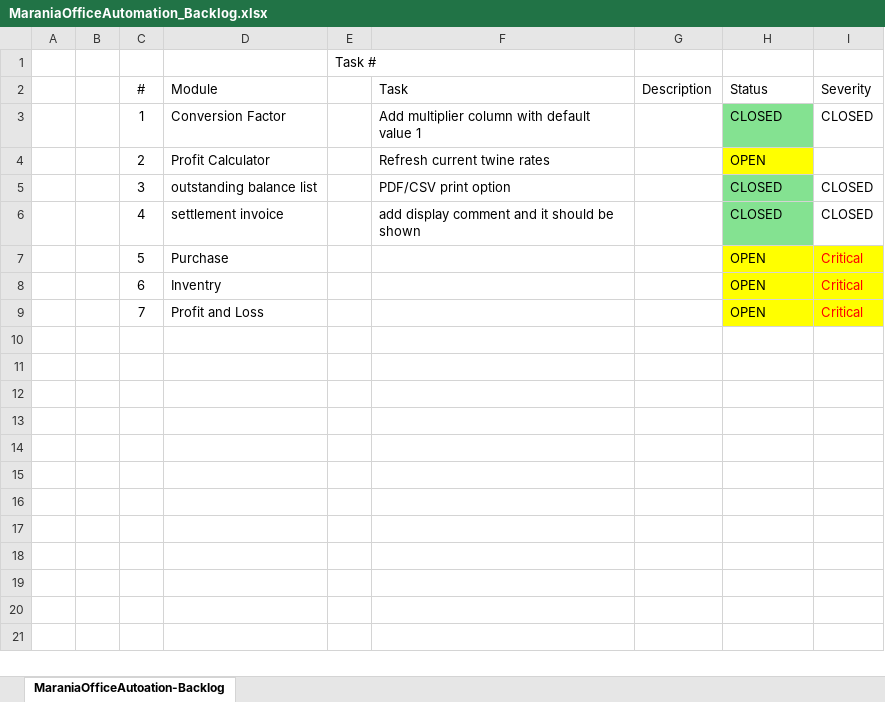
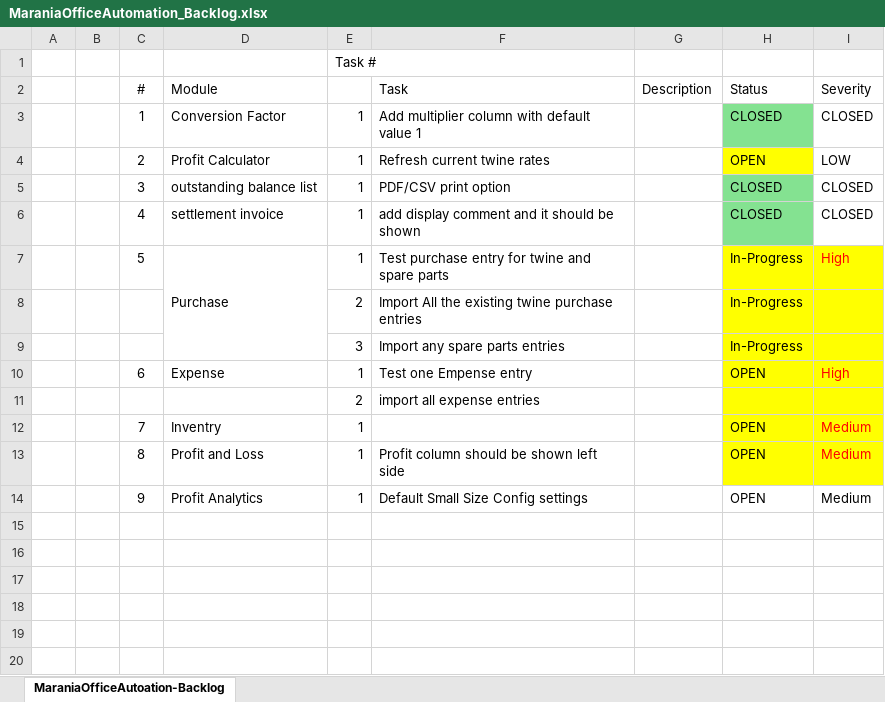
Before and after one commit to hencilpeter/projects, an Excel workbook: PythonProjects/marania_invoice_venv/MaraniaOfficeAutomation_Backlog.xlsx, sheet MaraniaOfficeAutoation-Backlog, drawn as a sheet; only a part is shown; values as stored, in another font and other column widths than the file's, no borders; addresses are those after the commit; the diff covers the shown part only; the diff names each change by its address in the sheet, - before the commit and + after, or states it on an @@ line.

```diff
--- a/PythonProjects/marania_invoice_venv/MaraniaOfficeAutomation_Backlog.xlsx (sheet MaraniaOfficeAutoation-Backlog)
+++ b/PythonProjects/marania_invoice_venv/MaraniaOfficeAutomation_Backlog.xlsx (sheet MaraniaOfficeAutoation-Backlog)
-E3:E6: (empty)
+E3:E6: 1
-I4 (Severity): (empty)
+I4 (Severity): LOW
+row 7:  |  | 5 | Purchase | 1 | Test purchase entry for twine and spare parts |  | In-Progress | High
+row 8:  |  |  |  | 2 | Import All the existing twine purchase entries |  | In-Progress
+row 9:  |  |  |  | 3 | Import any spare parts entries |  | In-Progress
+row 10:  |  | 6 | Expense | 1 | Test one Empense entry |  | OPEN | High
+row 11:  |  |  |  | 2 | import all expense entries
+row 12:  |  | 7 | Inventry | 1 |  |  | OPEN | Medium
+row 13:  |  | 8 | Profit and Loss | 1 | Profit column should be shown left side |  | OPEN | Medium
+row 14:  |  | 9 | Profit Analytics | 1 | Default Small Size Config settings |  | OPEN | Medium
-row 15:  |  | 5 | Purchase |  |  |  | OPEN | Critical
+row 15: (empty)
-H15:I17 fill: #FFFF00
+H15:I17 fill: none
-row 16:  |  | 6 | Inventry |  |  |  | OPEN | Critical
+row 16: (empty)
-row 17:  |  | 7 | Profit and Loss |  |  |  | OPEN | Critical
+row 17: (empty)
+row 18: (empty)
+row 19: (empty)
+row 20: (empty)
```
Also changed, not shown: 17 added rows elsewhere in this sheet, 1 other file.
